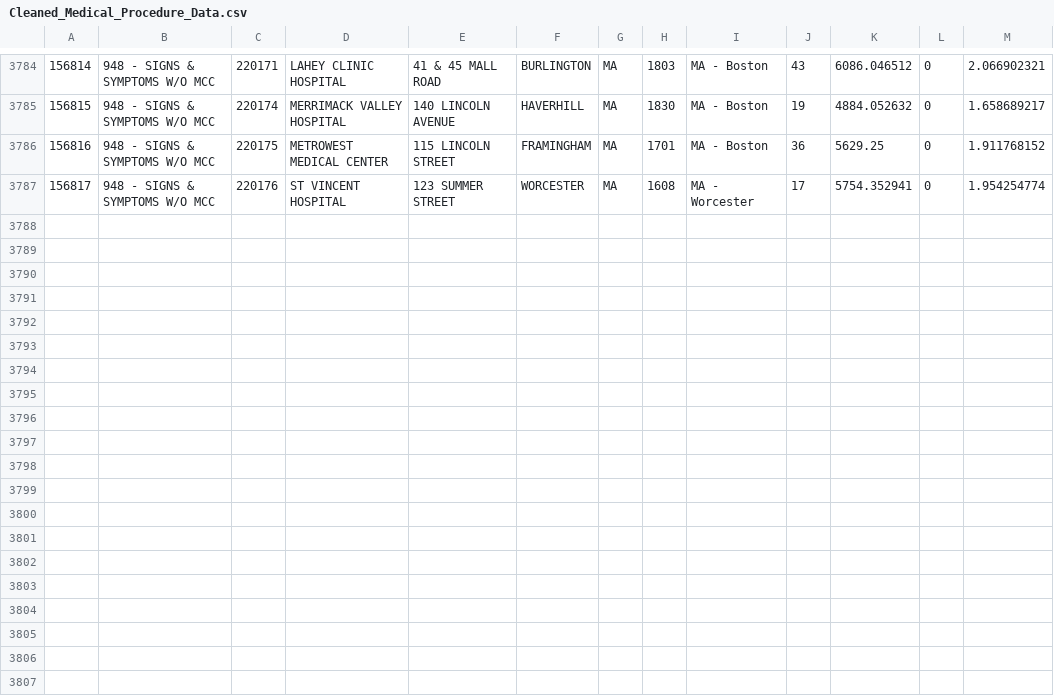
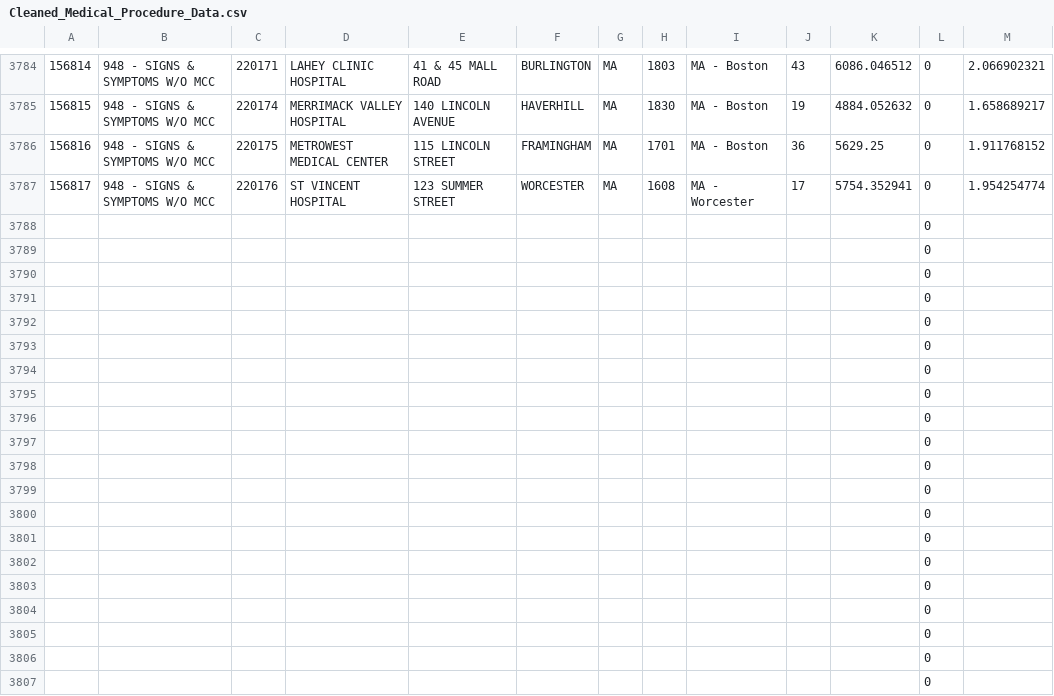
Before and after one commit to nusoff01/flabby-arms, a CSV file: data/Cleaned_Medical_Procedure_Data.csv, drawn as a sheet; only a part is shown, gaps mark what is left out; the diff covers the shown part only; the diff names each change by its address in the sheet, - before the commit and + after, or states it on an @@ line.

```diff
--- a/data/Cleaned_Medical_Procedure_Data.csv
+++ b/data/Cleaned_Medical_Procedure_Data.csv
+row 3788:  |  |  |  |  |  |  |  |  |  |  | 0
+row 3789:  |  |  |  |  |  |  |  |  |  |  | 0
+row 3790:  |  |  |  |  |  |  |  |  |  |  | 0
+row 3791:  |  |  |  |  |  |  |  |  |  |  | 0
+row 3792:  |  |  |  |  |  |  |  |  |  |  | 0
+row 3793:  |  |  |  |  |  |  |  |  |  |  | 0
+row 3794:  |  |  |  |  |  |  |  |  |  |  | 0
+row 3795:  |  |  |  |  |  |  |  |  |  |  | 0
+row 3796:  |  |  |  |  |  |  |  |  |  |  | 0
+row 3797:  |  |  |  |  |  |  |  |  |  |  | 0
+row 3798:  |  |  |  |  |  |  |  |  |  |  | 0
+row 3799:  |  |  |  |  |  |  |  |  |  |  | 0
+row 3800:  |  |  |  |  |  |  |  |  |  |  | 0
+row 3801:  |  |  |  |  |  |  |  |  |  |  | 0
+row 3802:  |  |  |  |  |  |  |  |  |  |  | 0
+row 3803:  |  |  |  |  |  |  |  |  |  |  | 0
+row 3804:  |  |  |  |  |  |  |  |  |  |  | 0
+row 3805:  |  |  |  |  |  |  |  |  |  |  | 0
+row 3806:  |  |  |  |  |  |  |  |  |  |  | 0
+row 3807:  |  |  |  |  |  |  |  |  |  |  | 0
```
Also changed, not shown: 143 added rows elsewhere in this file, 2 other files.
